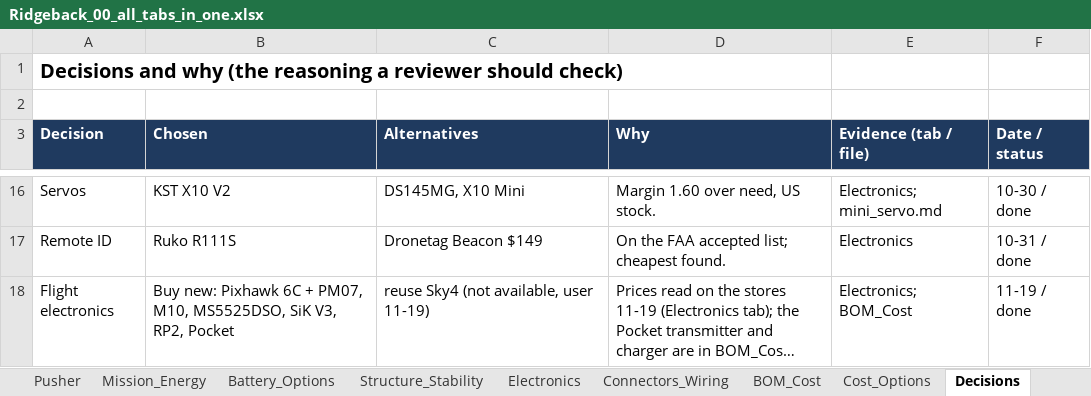
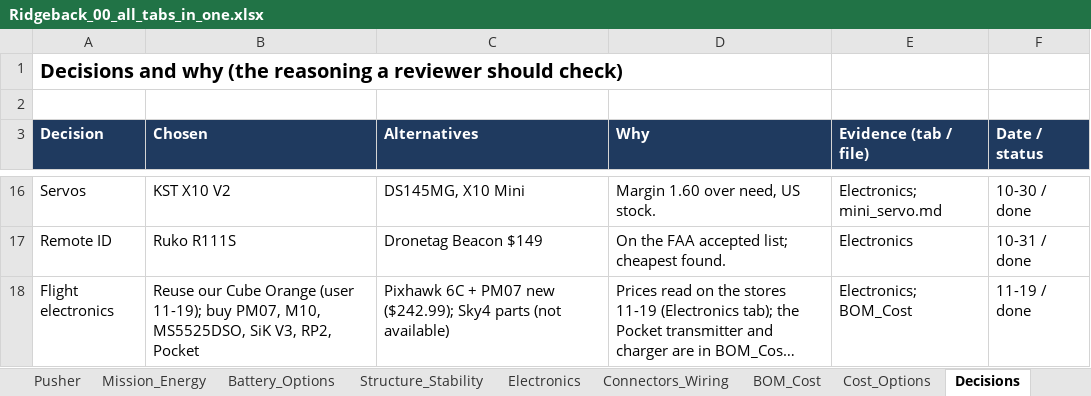
Before and after one commit to guinterface/skyrunners-ridgeback, an Excel workbook: docs/sheets/Ridgeback_00_all_tabs_in_one.xlsx, sheet Decisions, drawn as a sheet; only a part is shown, gaps mark what is left out; long unchanged cells end in …; values as stored, in another font and other column widths than the file's, no borders; the diff names each change by its address in the sheet, - before the commit and + after, or states it on an @@ line.

Commit message:
Use our Cube Orange (PM07 bought on its own); status saves change only their own lines and handle old pages; numbers edit in place; login prompt closes; no :has() styles; 3D draws only when visible; versioned scripts

```diff
--- a/docs/sheets/Ridgeback_00_all_tabs_in_one.xlsx (sheet Decisions)
+++ b/docs/sheets/Ridgeback_00_all_tabs_in_one.xlsx (sheet Decisions)
-B18 (Chosen): Buy new: Pixhawk 6C + PM07, M10,…
+B18 (Chosen): Reuse our Cube Orange (user 11-19); buy PM07, M10,…
-C18 (Alternatives): reuse Sky4 (not available, user 11-19)
+C18 (Alternatives): Pixhawk 6C + PM07 new ($242.99); Sky4 parts (not available)
```
Also changed, not shown: sheet Electronics, sheet BOM_Cost, docs/sheets/Ridgeback_01_Overview_Requirements_Decisions.xlsx, docs/sheets/Ridgeback_02_Mass_and_CG.xlsx, 20 other files.
